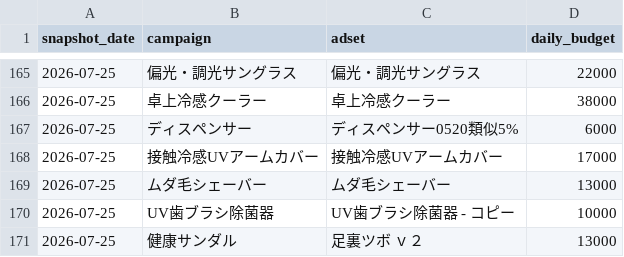
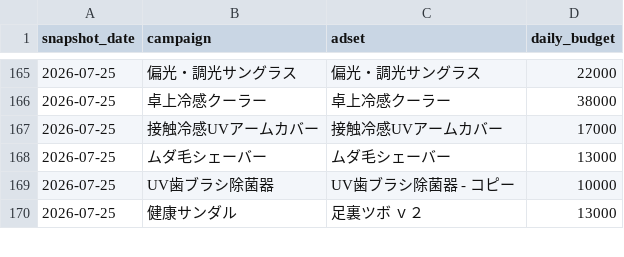
Before and after one commit to finracofficial-cmd/LOOana, a CSV file: data/budget-snapshots.csv, drawn as a sheet; only a part is shown, gaps mark what is left out.

```diff
--- a/data/budget-snapshots.csv
+++ b/data/budget-snapshots.csv
@@ -166,3 +166,2 @@ snapshot_date,campaign,adset,daily_budget
 2026-07-25,卓上冷感クーラー,卓上冷感クーラー,38000
-2026-07-25,ディスペンサー,ディスペンサー0520類似5%,6000
 2026-07-25,接触冷感UVアームカバー,接触冷感UVアームカバー,17000
```
Also changed, not shown: 1 other file.
